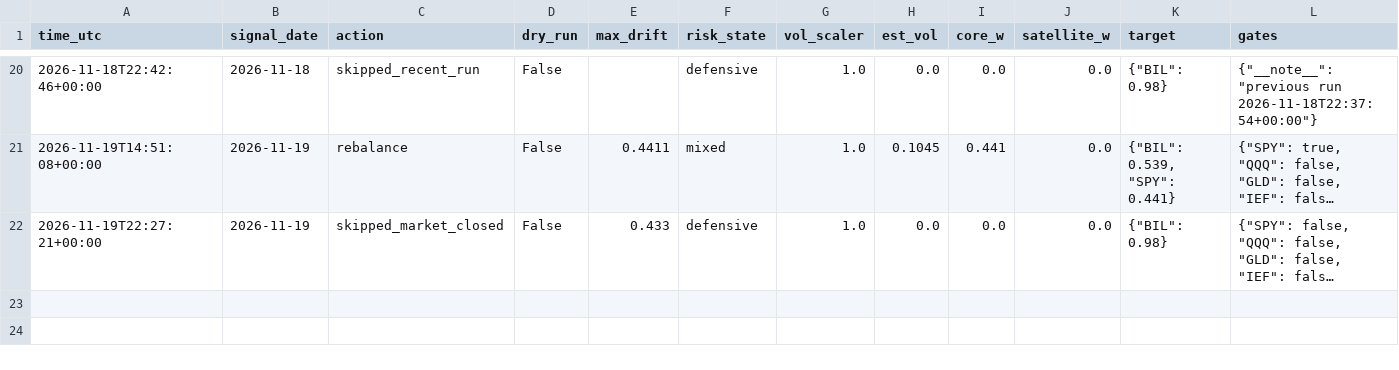
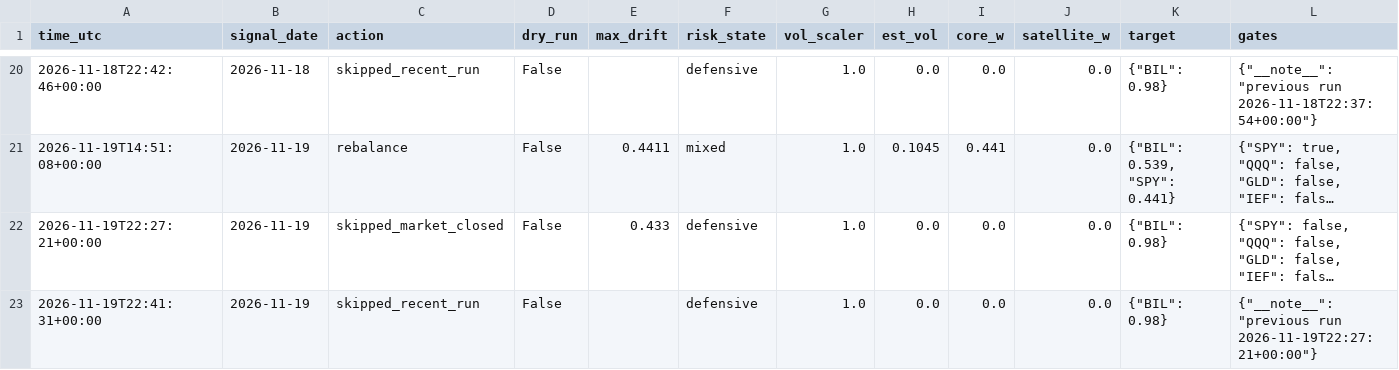
Before and after one commit to satyam-kumar-singh-sys/finrl-gfc-sxtym, a CSV file: logs/decisions.csv, drawn as a sheet; only a part is shown, gaps mark what is left out; long unchanged cells end in …; the diff names each change by its address in the sheet, - before the commit and + after, or states it on an @@ line.

```diff
--- a/logs/decisions.csv
+++ b/logs/decisions.csv
+row 23: 2026-11-19T22:41:31+00:00 | 2026-11-19 | skipped_recent_run | False |  | defensive | 1.0 | 0.0 | 0.0 | 0.0 | {"BIL": 0.98} | {"__note__": "previous run 2026-11-19T22:27:21+00:00"}
```
Also changed, not shown: logs/provenance.csv.
